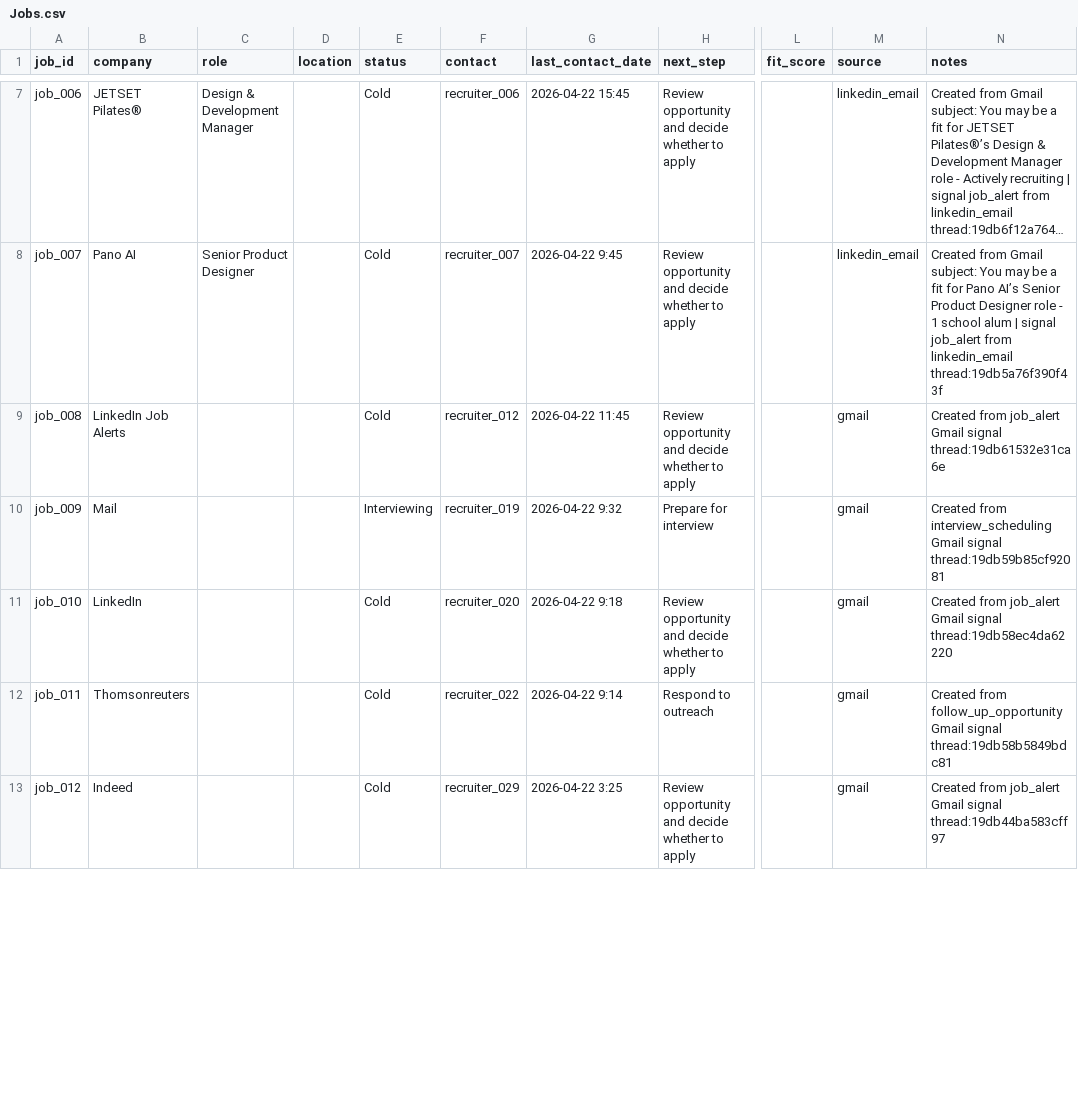
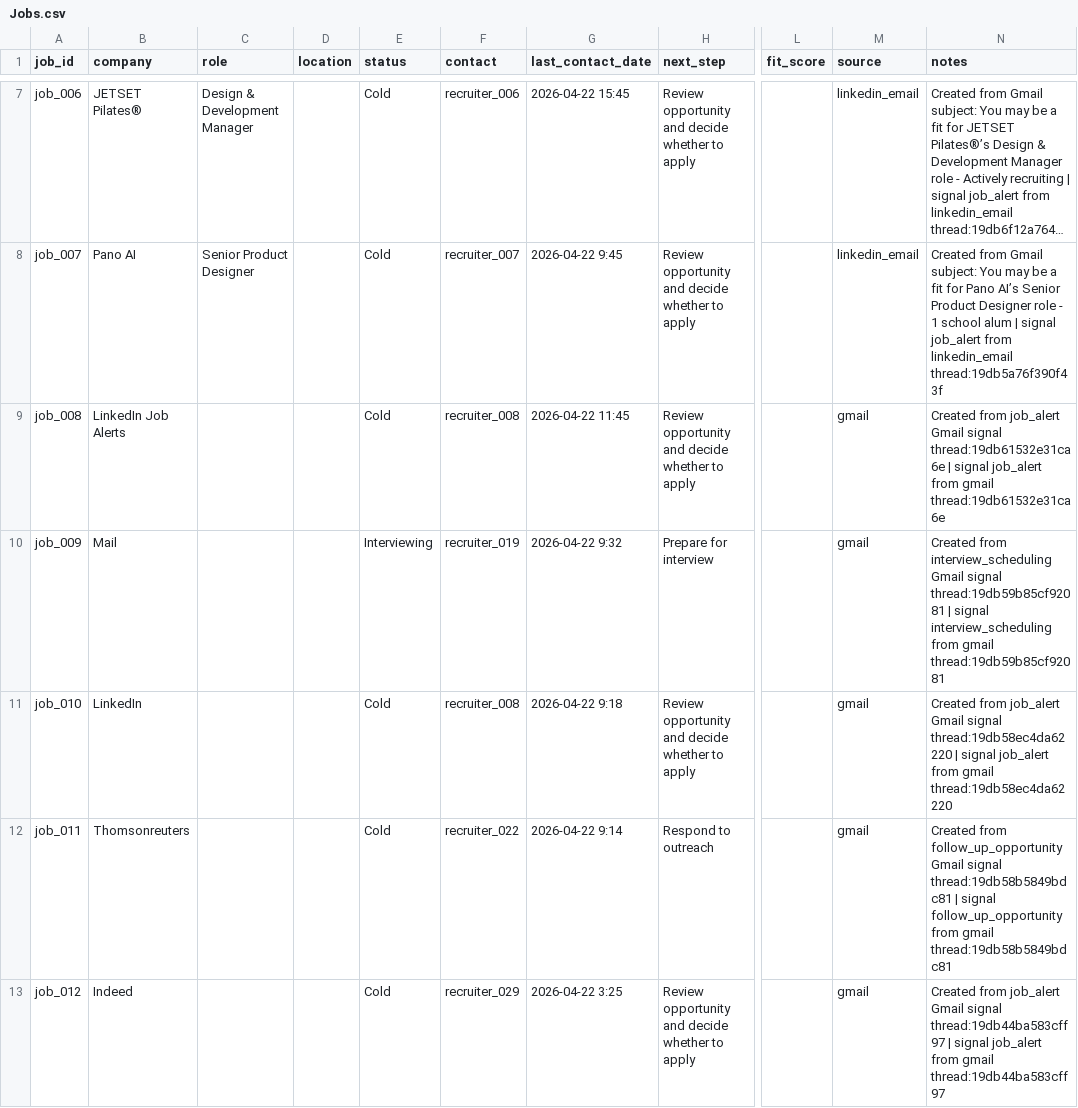
Before and after one commit to jonathonthomason/jt7-2, a CSV file: job-search-ui/data_mirror/Jobs.csv, drawn as a sheet; only a part is shown, gaps mark what is left out; long unchanged cells end in …; the diff covers the shown part only; the diff names each change by its address in the sheet, - before the commit and + after, or states it on an @@ line.

Commit message:
JT7 auto-sync 2026-04-22 20:54:56 CDT tracker mirror update

```diff
--- a/job-search-ui/data_mirror/Jobs.csv
+++ b/job-search-ui/data_mirror/Jobs.csv
-F9 (contact): recruiter_012
+F9 (contact): recruiter_008
-N9 (notes): …signal thread:19db61532e31ca6e
+N9 (notes): …signal thread:19db61532e31ca6e | signal job_alert from gmail thread:19db61532e31ca6e
-N10 (notes): …signal thread:19db59b85cf92081
+N10 (notes): …signal thread:19db59b85cf92081 | signal interview_scheduling from gmail thread:19db59b85cf92081
-F11 (contact): recruiter_020
+F11 (contact): recruiter_008
-N11 (notes): …signal thread:19db58ec4da62220
+N11 (notes): …signal thread:19db58ec4da62220 | signal job_alert from gmail thread:19db58ec4da62220
-N12 (notes): …signal thread:19db58b5849bdc81
+N12 (notes): …signal thread:19db58b5849bdc81 | signal follow_up_opportunity from gmail thread:19db58b5849bdc81
-N13 (notes): …signal thread:19db44ba583cff97
+N13 (notes): …signal thread:19db44ba583cff97 | signal job_alert from gmail thread:19db44ba583cff97
```
Also changed, not shown: 7 edited cells elsewhere in this file, 8 other files.
